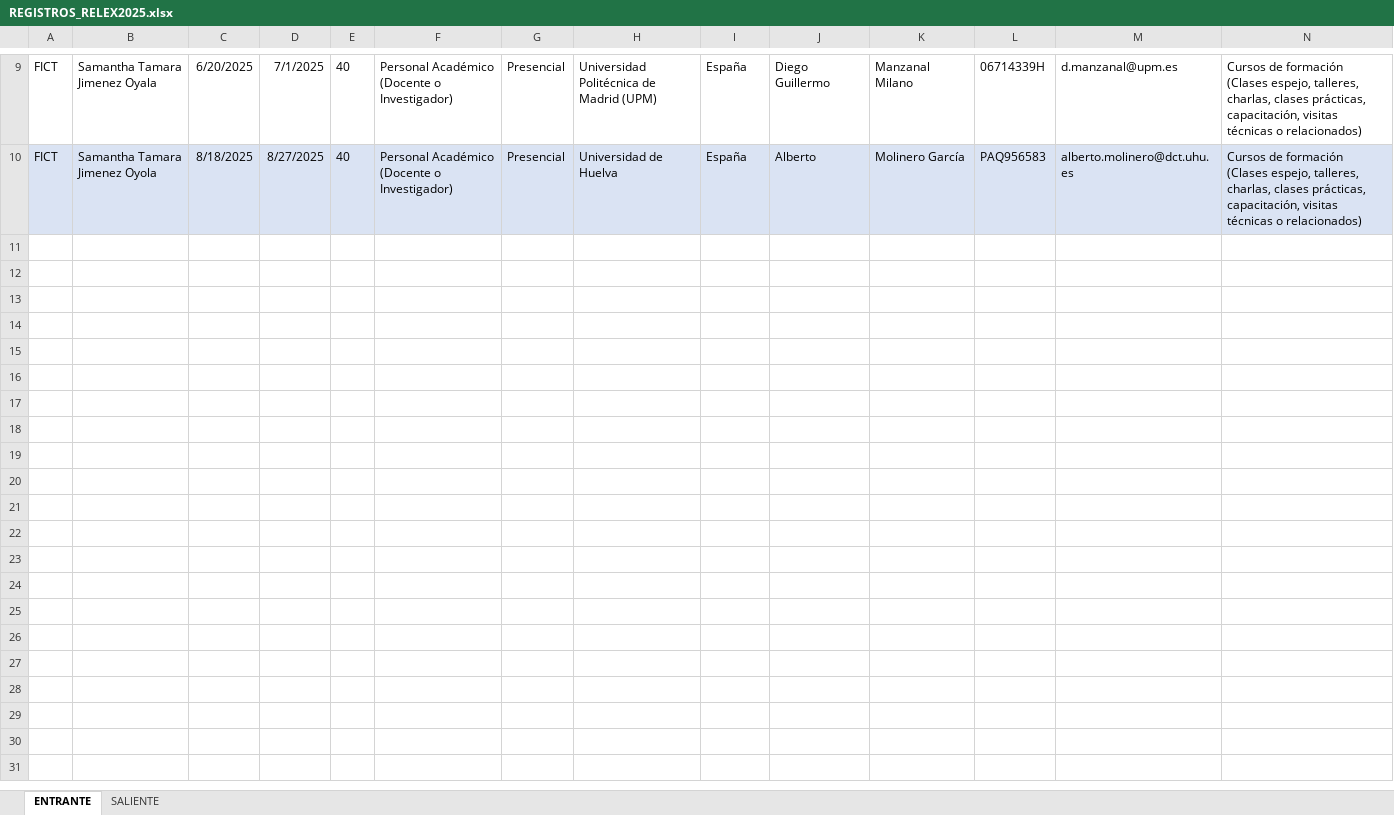
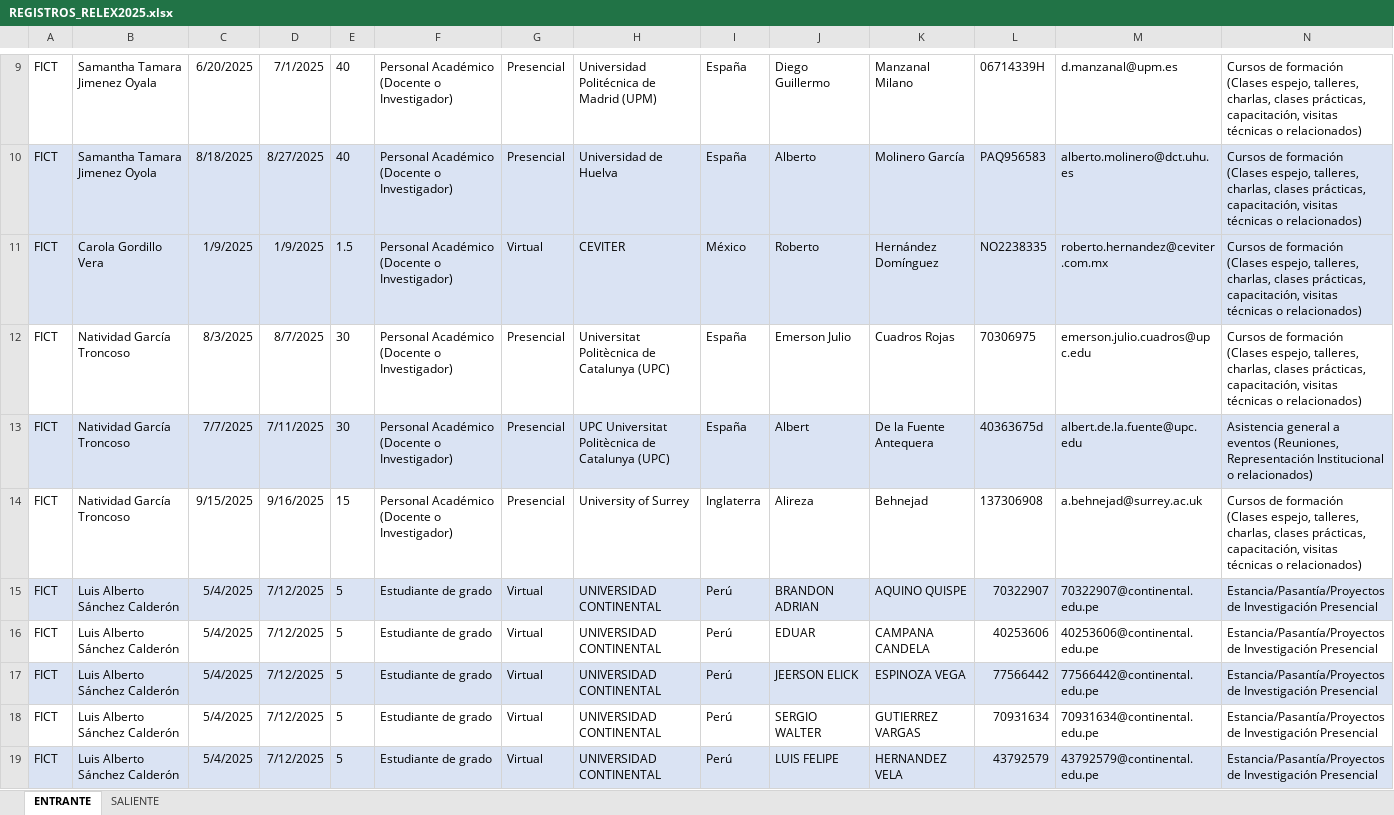
Before and after one commit to FreddyEcu-Ch/Academic-Mobility-FICT, an Excel workbook: Data/REGISTROS_RELEX2025.xlsx, sheet ENTRANTE, drawn as a sheet; only a part is shown, gaps mark what is left out; values as stored, in another font and other column widths than the file's, no borders; the diff covers the shown part only; the diff names each change by its address in the sheet, - before the commit and + after, or states it on an @@ line.

```diff
--- a/Data/REGISTROS_RELEX2025.xlsx (sheet ENTRANTE)
+++ b/Data/REGISTROS_RELEX2025.xlsx (sheet ENTRANTE)
+row 11: FICT | Carola Gordillo Vera | 1/9/2025 | 1/9/2025 | 1.5 | Personal Académico (Docente o Investigador) | Virtual | CEVITER | México | Roberto | Hernández Domínguez | NO2238335 | roberto.hernandez@ceviter.com.mx | Cursos de formación (Clases espejo, talleres, charlas, clases prácticas, capacitación, visitas técnicas o relacionados)
+row 12: FICT | Natividad García Troncoso | 8/3/2025 | 8/7/2025 | 30 | Personal Académico (Docente o Investigador) | Presencial | Universitat Politècnica de Catalunya (UPC) | España | Emerson Julio | Cuadros Rojas | 70306975 | emerson.julio.cuadros@upc.edu | Cursos de formación (Clases espejo, talleres, charlas, clases prácticas, capacitación, visitas técnicas o relacionados)
+row 13: FICT | Natividad García Troncoso | 7/7/2025 | 7/11/2025 | 30 | Personal Académico (Docente o Investigador) | Presencial | UPC Universitat Politècnica de Catalunya (UPC) | España | Albert | De la Fuente Antequera | 40363675d | albert.de.la.fuente@upc.edu | Asistencia general a eventos (Reuniones, Representación Institucional o relacionados)
+row 14: FICT | Natividad García Troncoso | 9/15/2025 | 9/16/2025 | 15 | Personal Académico (Docente o Investigador) | Presencial | University of Surrey | Inglaterra | Alireza | Behnejad | 137306908 | a.behnejad@surrey.ac.uk | Cursos de formación (Clases espejo, talleres, charlas, clases prácticas, capacitación, visitas técnicas o relacionados)
+row 15: FICT | Luis Alberto Sánchez Calderón | 5/4/2025 | 7/12/2025 | 5 | Estudiante de grado | Virtual | UNIVERSIDAD CONTINENTAL | Perú | BRANDON ADRIAN | AQUINO QUISPE | 70322907 | 70322907@continental.edu.pe | Estancia/Pasantía/Proyectos de Investigación Presencial
+row 16: FICT | Luis Alberto Sánchez Calderón | 5/4/2025 | 7/12/2025 | 5 | Estudiante de grado | Virtual | UNIVERSIDAD CONTINENTAL | Perú | EDUAR | CAMPANA CANDELA | 40253606 | 40253606@continental.edu.pe | Estancia/Pasantía/Proyectos de Investigación Presencial
+row 17: FICT | Luis Alberto Sánchez Calderón | 5/4/2025 | 7/12/2025 | 5 | Estudiante de grado | Virtual | UNIVERSIDAD CONTINENTAL | Perú | JEERSON ELICK | ESPINOZA VEGA | 77566442 | 77566442@continental.edu.pe | Estancia/Pasantía/Proyectos de Investigación Presencial
+row 18: FICT | Luis Alberto Sánchez Calderón | 5/4/2025 | 7/12/2025 | 5 | Estudiante de grado | Virtual | UNIVERSIDAD CONTINENTAL | Perú | SERGIO WALTER | GUTIERREZ VARGAS | 70931634 | 70931634@continental.edu.pe | Estancia/Pasantía/Proyectos de Investigación Presencial
+row 19: FICT | Luis Alberto Sánchez Calderón | 5/4/2025 | 7/12/2025 | 5 | Estudiante de grado | Virtual | UNIVERSIDAD CONTINENTAL | Perú | LUIS FELIPE | HERNANDEZ VELA | 43792579 | 43792579@continental.edu.pe | Estancia/Pasantía/Proyectos de Investigación Presencial
```
Also changed, not shown: 71 added rows elsewhere in this sheet, sheet SALIENTE.
